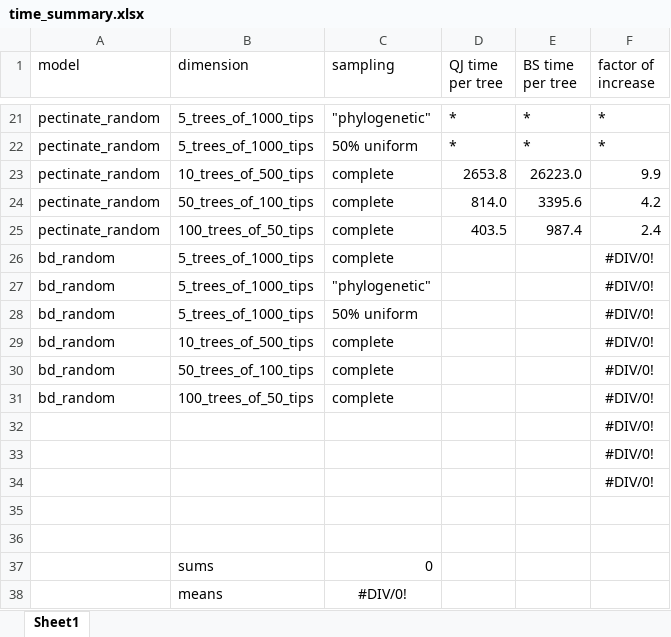
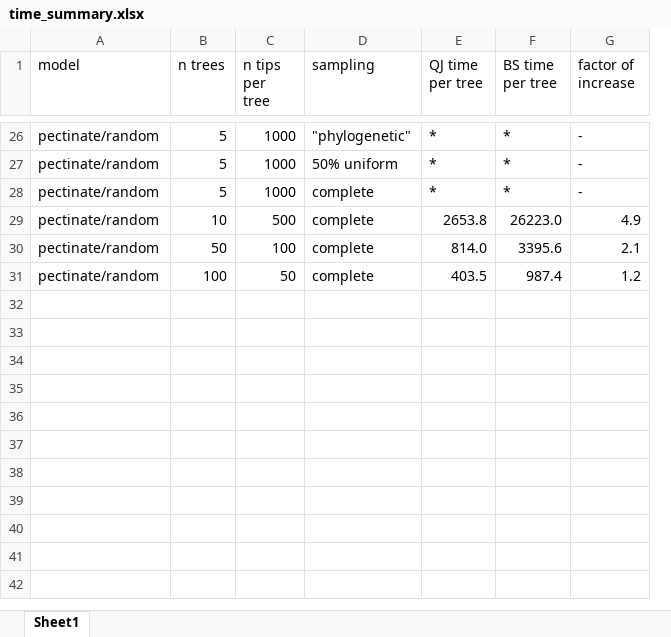
Before and after one commit to chinchliff/taxonjackknife, an Excel workbook: time_summary.xlsx, sheet Sheet1, drawn as a sheet; only a part is shown, gaps mark what is left out; values as stored, in another font and other column widths than the file's, no borders; removed rows and columns are numbered as before the commit, all else as after; the diff covers the shown part only; the diff names each change by its address in the sheet, - before the commit and + after, or states it on an @@ line.

```diff
--- a/time_summary.xlsx (sheet Sheet1)
+++ b/time_summary.xlsx (sheet Sheet1)
-column B (dimension), rows 21-25: 5_trees_of_1000_tips | 5_trees_of_1000_tips | 10_trees_of_500_tips | 50_trees_of_100_tips | 100_trees_of_50_tips
+column B (n trees), rows 26-27: 5 | 5; rows 29-31: 10 | 50 | 100
+column C (n tips per tree), rows 26-27: 1000 | 1000; rows 29-31: 500 | 100 | 50
-A26:A27 (model): pectinate_random
+A26:A27 (model): pectinate/random
-G26:G27 (factor of increase): *
+G26:G27 (factor of increase): -
+row 28: pectinate/random | 5 | 1000 | complete | * | * | -
-A29:A31 (model): pectinate_random
+A29:A31 (model): pectinate/random
-G29 (factor of increase): 9.9
+G29 (factor of increase): 4.9
-G30 (factor of increase): 4.2
+G30 (factor of increase): 2.1
-G31 (factor of increase): 2.4
+G31 (factor of increase): 1.2
-row 26: bd_random | 5_trees_of_1000_tips | complete |  |  | #DIV/0!
-row 27: bd_random | 5_trees_of_1000_tips | "phylogenetic" |  |  | #DIV/0!
-row 28: bd_random | 5_trees_of_1000_tips | 50% uniform |  |  | #DIV/0!
-row 29: bd_random | 10_trees_of_500_tips | complete |  |  | #DIV/0!
-row 30: bd_random | 50_trees_of_100_tips | complete |  |  | #DIV/0!
-row 31: bd_random | 100_trees_of_50_tips | complete |  |  | #DIV/0!
-row 32:  |  |  |  |  | #DIV/0!
-row 33:  |  |  |  |  | #DIV/0!
-row 34:  |  |  |  |  | #DIV/0!
-row 35: (empty)
-row 36: (empty)
-row 37:  | sums | 0
-row 38:  | means | #DIV/0!
```
Also changed, not shown: 9 added rows, 4 removed rows and 30 edited cells elsewhere in this sheet, 1 other file.
